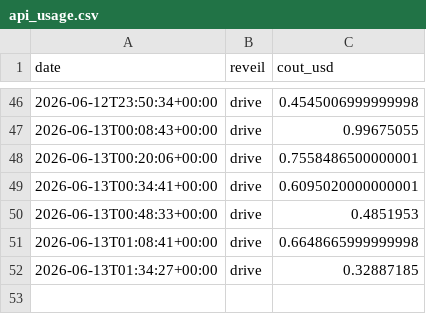
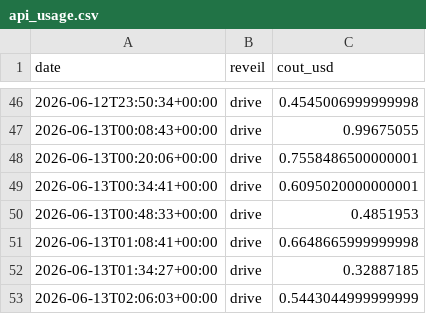
Before and after one commit to MugenRadio/mugenradio, a CSV file: comptes/api_usage.csv, drawn as a sheet; only a part is shown, gaps mark what is left out.

Commit message:
réveil drive

```diff
--- a/comptes/api_usage.csv
+++ b/comptes/api_usage.csv
@@ -52 +52,2 @@ date,reveil,cout_usd
 2026-06-13T01:34:27+00:00,drive,0.32887185
+2026-06-13T02:06:03+00:00,drive,0.5443044999999999
```
